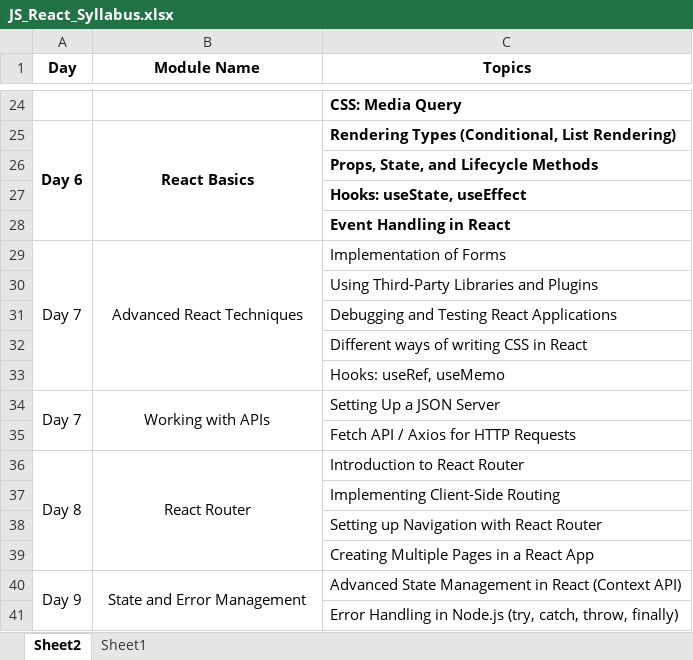
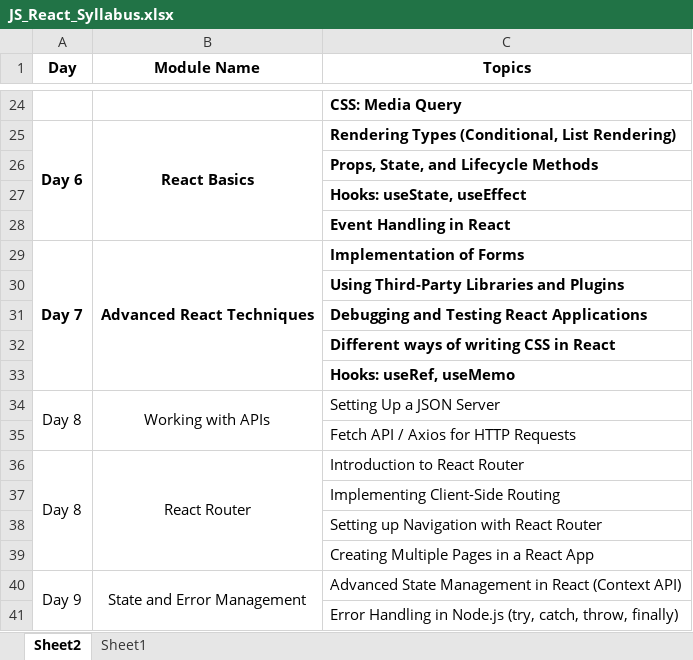
Before and after one commit to fresher2coder/NewTechnology, an Excel workbook: JS_React_Syllabus.xlsx, sheet Sheet2, drawn as a sheet; only a part is shown, gaps mark what is left out; values as stored, in another font and other column widths than the file's, no borders; the diff names each change by its address in the sheet, - before the commit and + after, or states it on an @@ line.

Commit message:
classwork React props state form is added

```diff
--- a/JS_React_Syllabus.xlsx (sheet Sheet2)
+++ b/JS_React_Syllabus.xlsx (sheet Sheet2)
-A29:C29 bold: off
+A29:C29 bold: on
-C30:C33 bold: off
+C30:C33 bold: on
-A34 (Day): Day 7
+A34 (Day): Day 8
```
Also changed, not shown: 7 other files.
